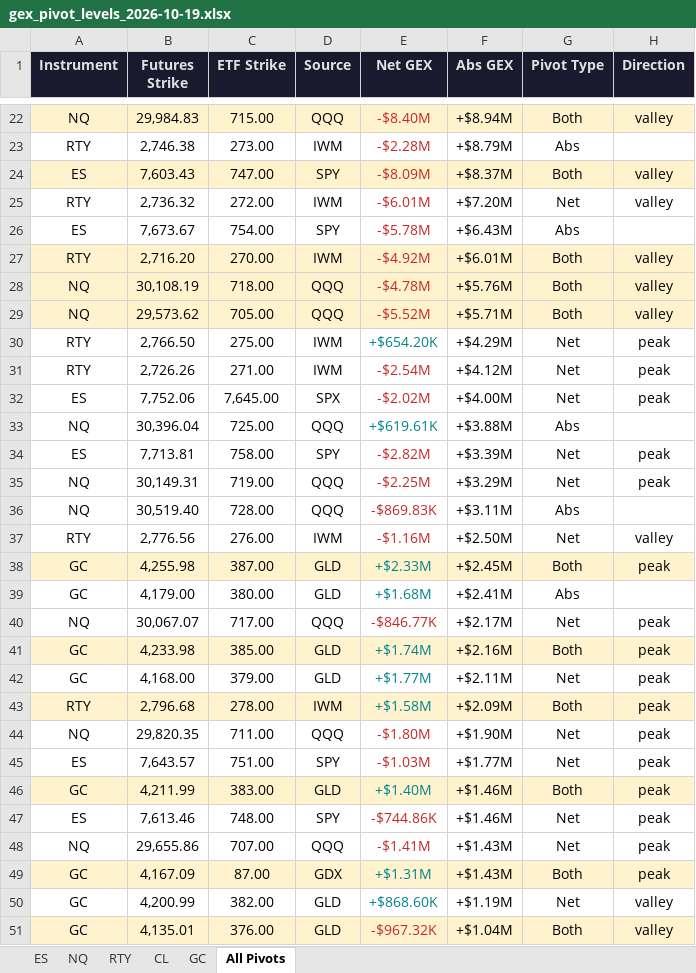
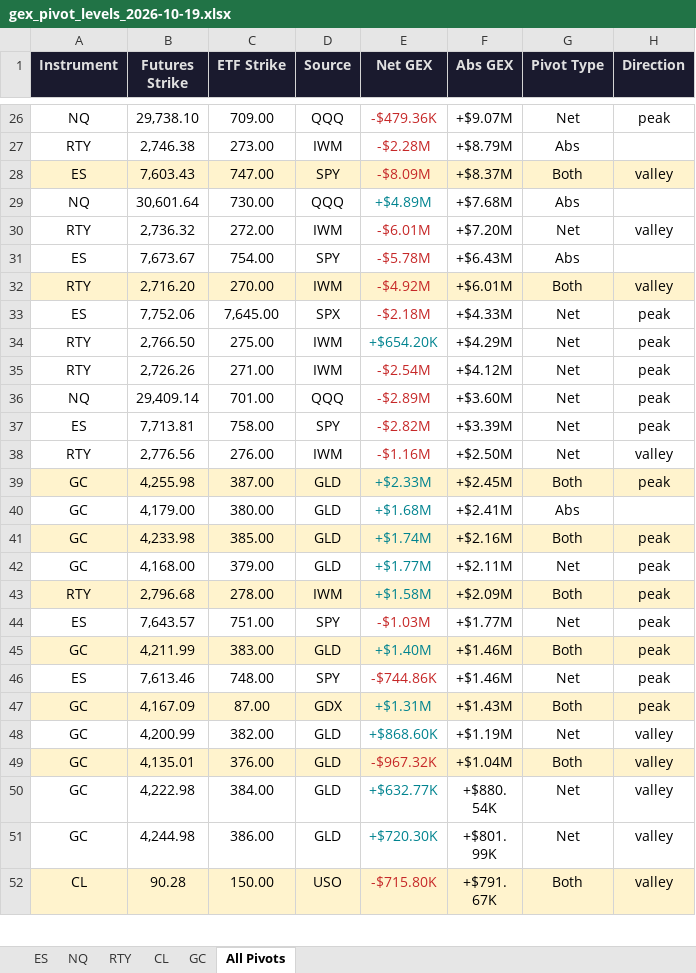
Before and after one commit to samidor/futures-levels, an Excel workbook: gex_pivot_levels_2026-10-19.xlsx, sheet All Pivots, drawn as a sheet; only a part is shown, gaps mark what is left out; the shorter side is filled out with more unchanged rows; values as stored, in another font and other column widths than the file's, no borders; removed rows and columns are numbered as before the commit, all else as after; the diff covers the shown part only; the diff names each change by its address in the sheet, - before the commit and + after, or states it on an @@ line.

```diff
--- a/gex_pivot_levels_2026-10-19.xlsx (sheet All Pivots)
+++ b/gex_pivot_levels_2026-10-19.xlsx (sheet All Pivots)
-row 22: NQ | 29,984.83 | 715.00 | QQQ | -$8.40M | +$8.94M | Both | valley
+row 26: NQ | 29,738.10 | 709.00 | QQQ | -$479.36K | +$9.07M | Net | peak
+row 29: NQ | 30,601.64 | 730.00 | QQQ | +$4.89M | +$7.68M | Abs
-row 28: NQ | 30,108.19 | 718.00 | QQQ | -$4.78M | +$5.76M | Both | valley
-row 29: NQ | 29,573.62 | 705.00 | QQQ | -$5.52M | +$5.71M | Both | valley
+row 33: ES | 7,752.06 | 7,645.00 | SPX | -$2.18M | +$4.33M | Net | peak
-row 32: ES | 7,752.06 | 7,645.00 | SPX | -$2.02M | +$4.00M | Net | peak
-row 33: NQ | 30,396.04 | 725.00 | QQQ | +$619.61K | +$3.88M | Abs
+row 36: NQ | 29,409.14 | 701.00 | QQQ | -$2.89M | +$3.60M | Net | peak
-row 35: NQ | 30,149.31 | 719.00 | QQQ | -$2.25M | +$3.29M | Net | peak
-row 36: NQ | 30,519.40 | 728.00 | QQQ | -$869.83K | +$3.11M | Abs
-row 40: NQ | 30,067.07 | 717.00 | QQQ | -$846.77K | +$2.17M | Net | peak
-row 44: NQ | 29,820.35 | 711.00 | QQQ | -$1.80M | +$1.90M | Net | peak
-row 48: NQ | 29,655.86 | 707.00 | QQQ | -$1.41M | +$1.43M | Net | peak
```
Also changed, not shown: 10 added rows, 7 removed rows and 10 edited cells elsewhere in this sheet, sheet NQ, sheet ES, 22 other files.
